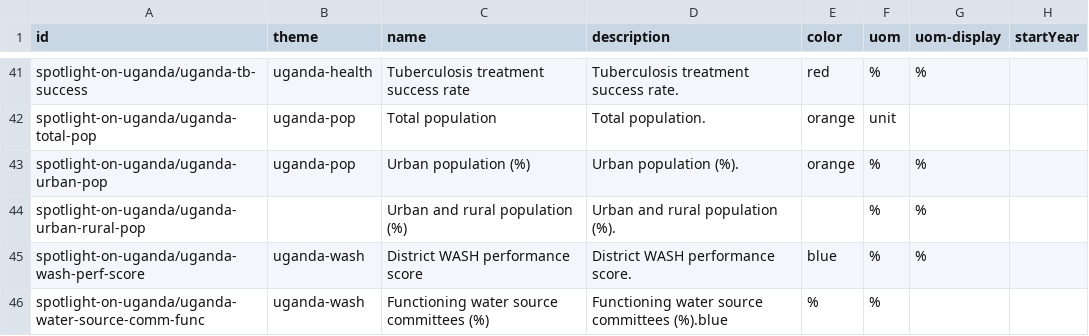
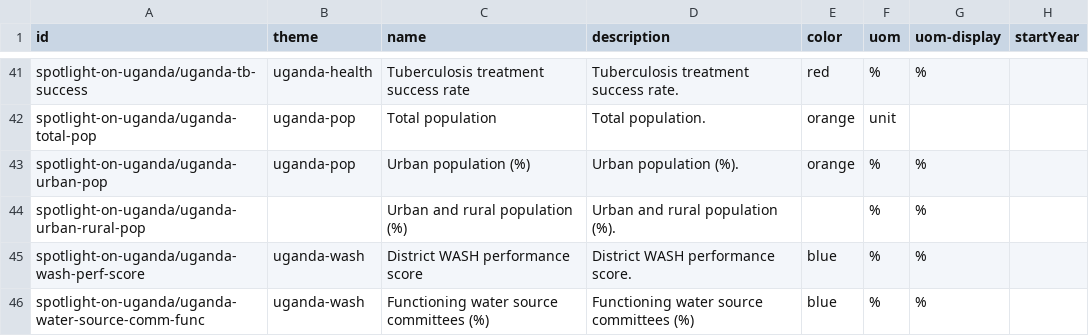
Before and after one commit to devinit/Datahub-cms, a CSV file: spotlight-uganda/concept.csv, drawn as a sheet; only a part is shown, gaps mark what is left out.

Commit message:
update

```diff
--- a/spotlight-uganda/concept.csv
+++ b/spotlight-uganda/concept.csv
@@ -45,2 +45,2 @@ spotlight-on-uganda/uganda-urban-rural-pop, ,Urban and rural population (%),Urba
 spotlight-on-uganda/uganda-wash-perf-score,uganda-wash,District WASH performance score,District WASH performance score.,blue,%,%,
-spotlight-on-uganda/uganda-water-source-comm-func,uganda-wash,Functioning water source committees (%),Functioning water source committees (%).blue,%,%,
+spotlight-on-uganda/uganda-water-source-comm-func,uganda-wash,Functioning water source committees (%),Functioning water source committees (%),blue,%,%,
```
